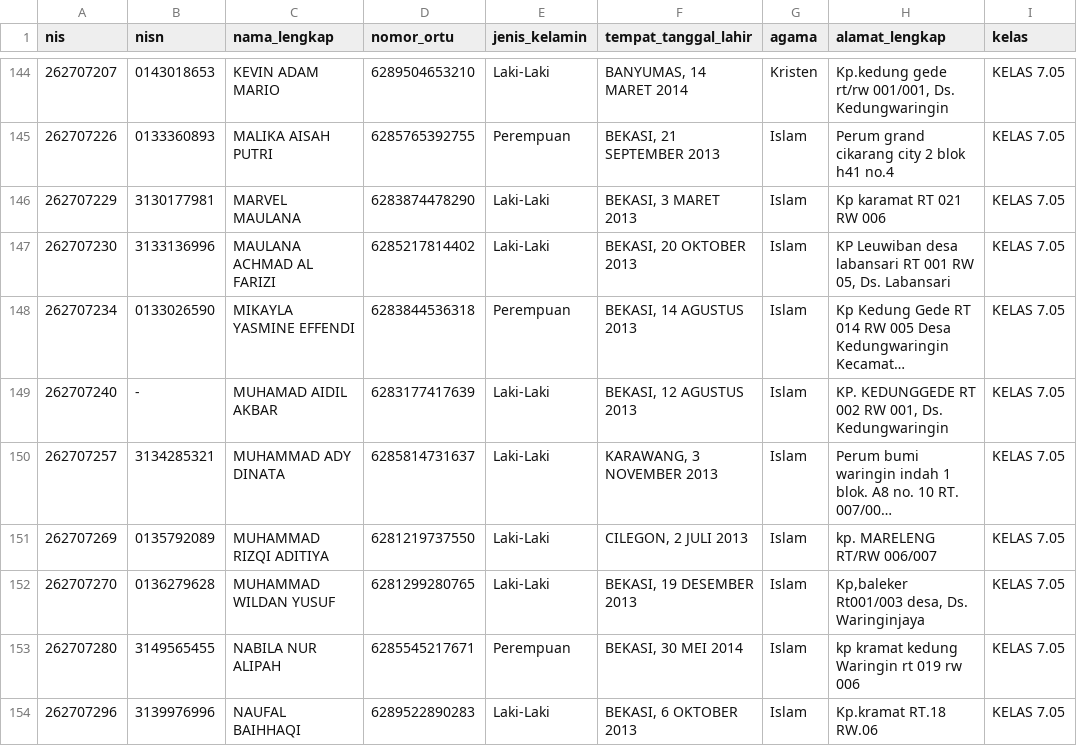
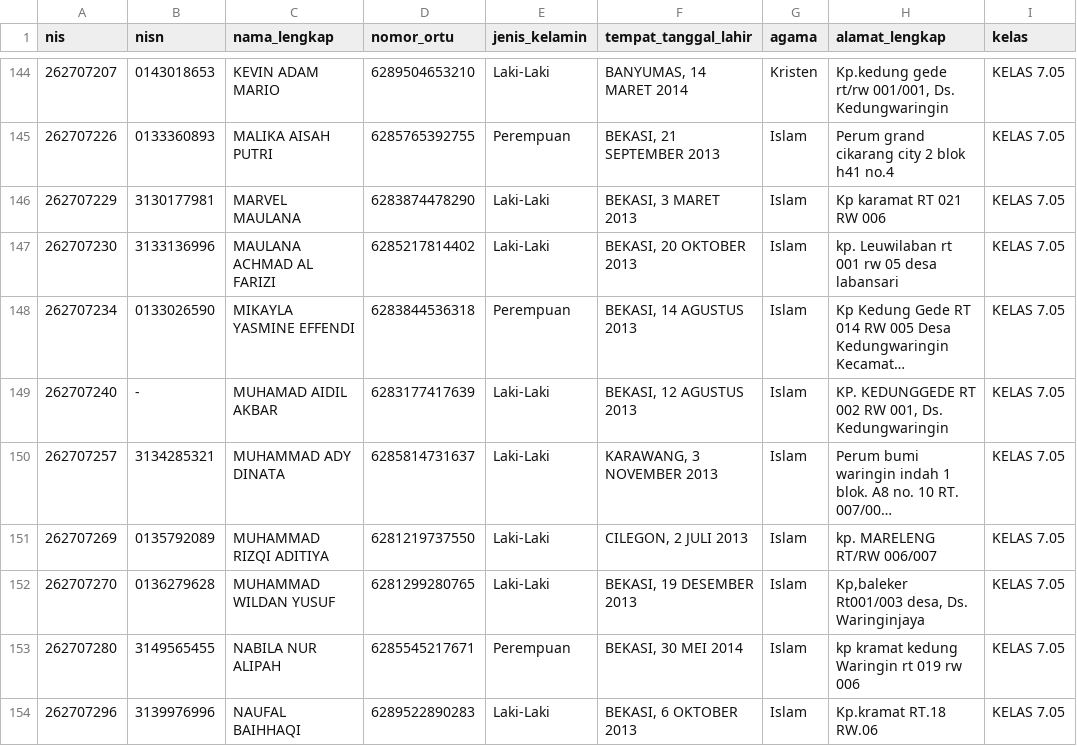
Before and after one commit to devporcalabs/kartusiswasmpkdw, a CSV file: FixData.csv, drawn as a sheet; only a part is shown, gaps mark what is left out; long unchanged cells end in …; the diff names each change by its address in the sheet, - before the commit and + after, or states it on an @@ line.

```diff
--- a/FixData.csv
+++ b/FixData.csv
-H147 (alamat_lengkap): KP Leuwiban desa labansari RT 001 RW 05, Ds. Labansari
+H147 (alamat_lengkap): kp. Leuwilaban rt 001 rw 05 desa labansari
```
Also changed, not shown: 2 other files.
